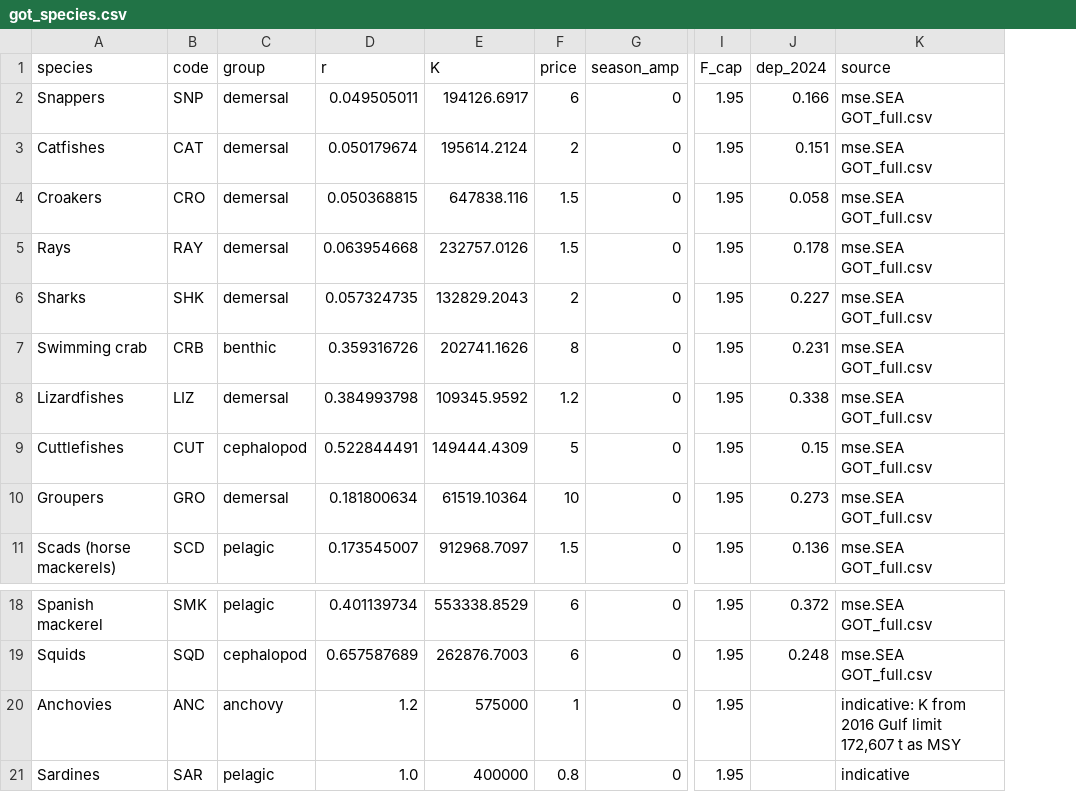
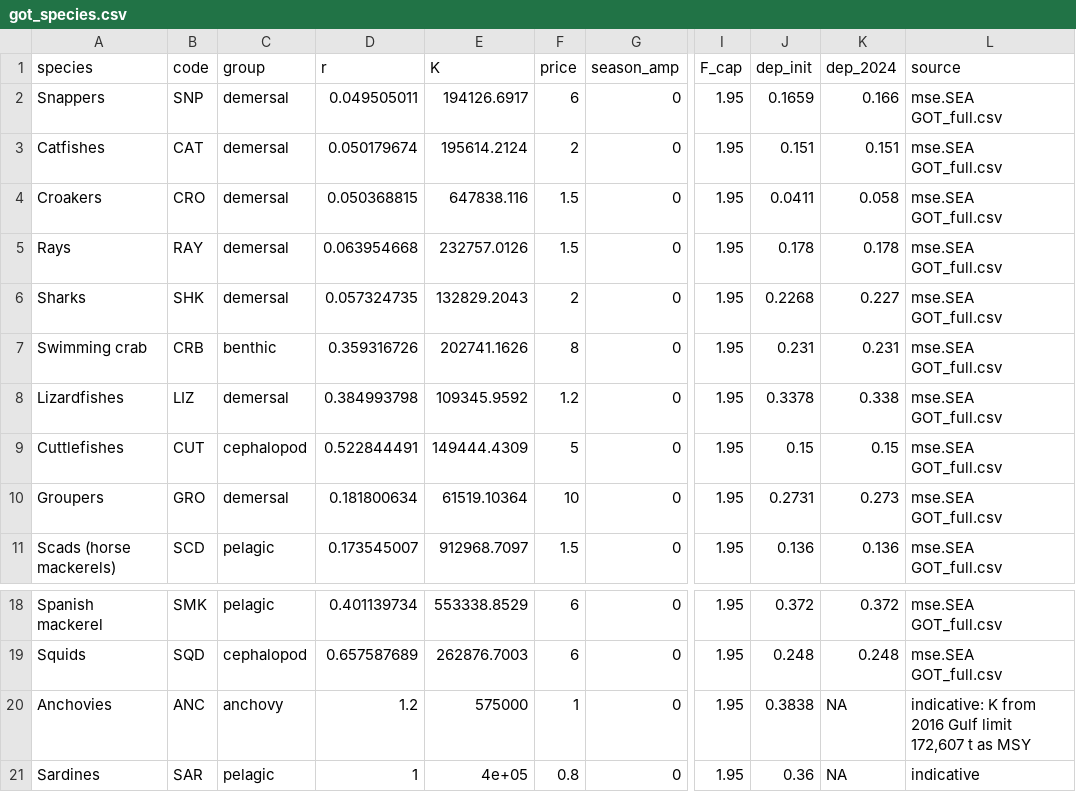
Before and after one commit to Henning-Winker/mmsyFM, a CSV file: inst/extdata/got_species.csv, drawn as a sheet; only a part is shown, gaps mark what is left out; addresses are those after the commit; the diff names each change by its address in the sheet, - before the commit and + after, or states it on an @@ line.

```diff
--- a/inst/extdata/got_species.csv
+++ b/inst/extdata/got_species.csv
+column J (dep_init), rows 2-11: 0.1659 | 0.151 | 0.0411 | 0.178 | 0.2268 | 0.231 | 0.3378 | 0.15 | 0.2731 | 0.136; rows 18-21: 0.372 | 0.248 | 0.3838 | 0.36
-K20:K21 (dep_2024): (empty)
+K20:K21 (dep_2024): NA
-D21 (r): 1.0
+D21 (r): 1
-E21 (K): 400000
+E21 (K): 4e+05
```
Also changed, not shown: inst/extdata/got_catchability.csv, inst/extdata/got_metiers.csv, 13 other files.
